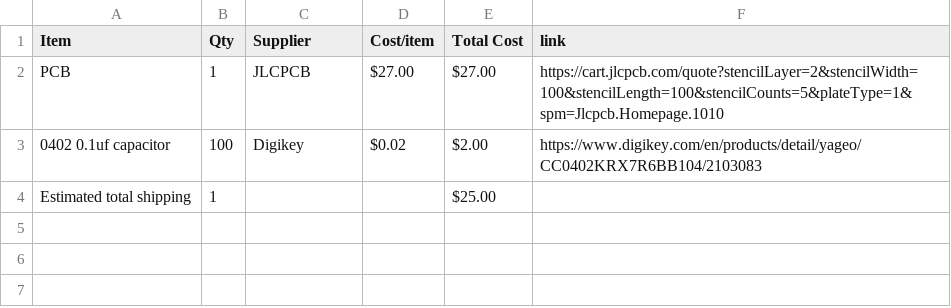
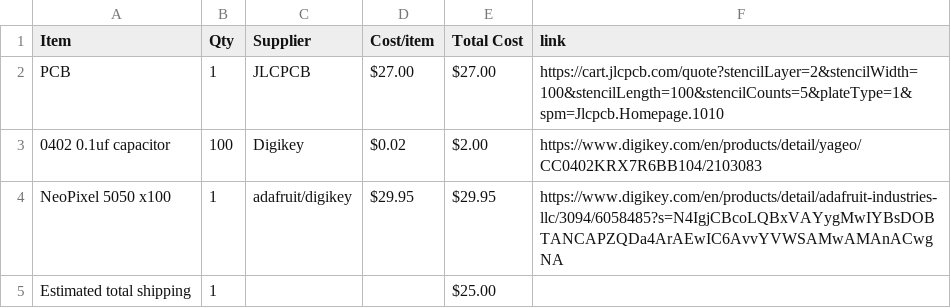
Before and after one commit to irstupid/BlackMesa-Keyboard, a CSV file: BOM.csv, drawn as a sheet; the diff names each change by its address in the sheet, - before the commit and + after, or states it on an @@ line.

Commit message:
Sync Keyboard from Half Life

```diff
--- a/BOM.csv
+++ b/BOM.csv
+row 4: NeoPixel 5050 x100 | 1 | adafruit/digikey | $29.95 | $29.95 | https://www.digikey.com/en/products/detail/adafruit-industries-llc/3094/6058485?s=N4IgjCBcoLQBxVAYygMwIYBsDOBTANCAPZQDa4ArAEwIC6AvvYVWSAMwAMAnACwgNA
```
